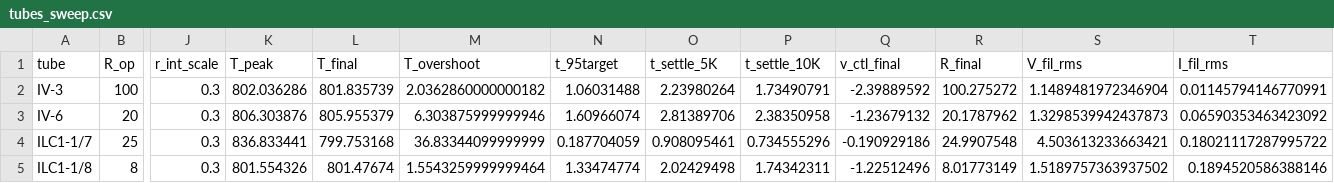
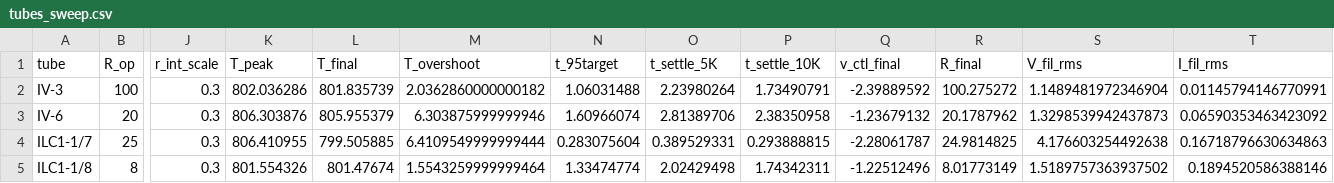
Before and after one commit to lewisbrown-uk/smps-design-tools, a CSV file: ngspice_examples/tubes_sweep.csv, drawn as a sheet; only a part is shown, gaps mark what is left out; the diff names each change by its address in the sheet, - before the commit and + after, or states it on an @@ line.

```diff
--- a/ngspice_examples/tubes_sweep.csv
+++ b/ngspice_examples/tubes_sweep.csv
-K4 (T_peak): 836.833441
+K4 (T_peak): 806.410955
-L4 (T_final): 799.753168
+L4 (T_final): 799.505885
-M4 (T_overshoot): 36.83344099999999
+M4 (T_overshoot): 6.4109549999999444
-N4 (t_95target): 0.187704059
+N4 (t_95target): 0.283075604
-O4 (t_settle_5K): 0.908095461
+O4 (t_settle_5K): 0.389529331
-P4 (t_settle_10K): 0.734555296
+P4 (t_settle_10K): 0.293888815
-Q4 (v_ctl_final): -0.190929186
+Q4 (v_ctl_final): -2.28061787
-R4 (R_final): 24.9907548
+R4 (R_final): 24.9814825
-S4 (V_fil_rms): 4.503613233663421
+S4 (V_fil_rms): 4.176603254492638
-T4 (I_fil_rms): 0.18021117287995722
+T4 (I_fil_rms): 0.16718796630634863
```
Also changed, not shown: 4 other files.
